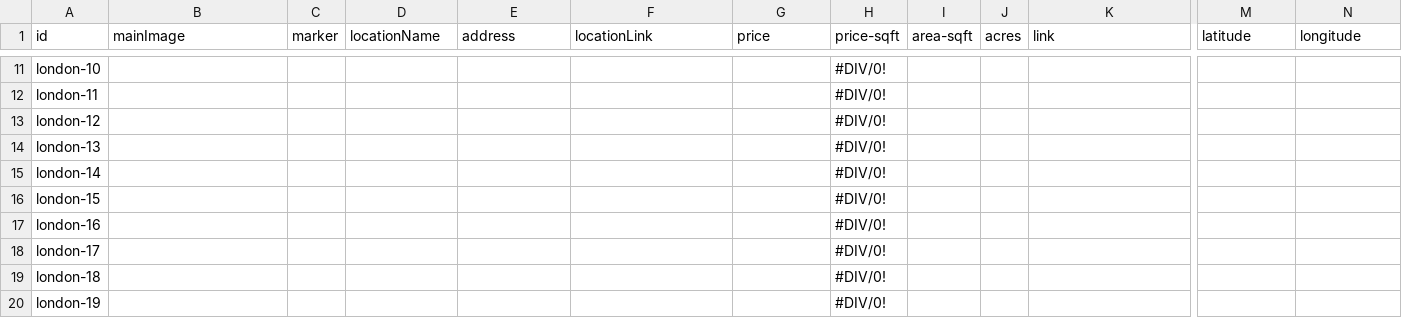
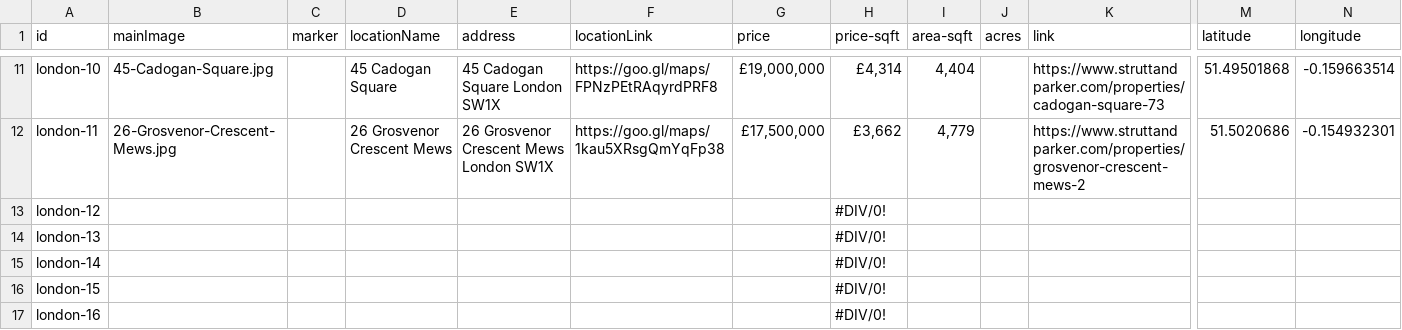
Before and after one commit to courtneysimonse/london-properties, a CSV file: london/london-properties.csv, drawn as a sheet; only a part is shown, gaps mark what is left out; the shorter side is filled out with more unchanged rows; the diff covers the shown part only; the diff names each change by its address in the sheet, - before the commit and + after, or states it on an @@ line.

Commit message:
add more properties

```diff
--- a/london/london-properties.csv
+++ b/london/london-properties.csv
-B11 (mainImage): (empty)
+B11 (mainImage): 45-Cadogan-Square.jpg
-D11 (locationName): (empty)
+D11 (locationName): 45 Cadogan Square
-E11 (address): (empty)
+E11 (address): 45 Cadogan Square London SW1X
-F11 (locationLink): (empty)
+F11 (locationLink): https://goo.gl/maps/FPNzPEtRAqyrdPRF8
-G11 (price): (empty)
+G11 (price): £19,000,000
-H11 (price-sqft): #DIV/0!
+H11 (price-sqft): £4,314
-I11 (area-sqft): (empty)
+I11 (area-sqft): 4,404
-K11 (link): (empty)
+K11 (link): https://www.struttandparker.com/properties/cadogan-square-73
-M11 (latitude): (empty)
+M11 (latitude): 51.49501868
-N11 (longitude): (empty)
+N11 (longitude): -0.159663514
-B12 (mainImage): (empty)
+B12 (mainImage): 26-Grosvenor-Crescent-Mews.jpg
-D12 (locationName): (empty)
+D12 (locationName): 26 Grosvenor Crescent Mews
-E12 (address): (empty)
+E12 (address): 26 Grosvenor Crescent Mews London SW1X
-F12 (locationLink): (empty)
+F12 (locationLink): https://goo.gl/maps/1kau5XRsgQmYqFp38
-G12 (price): (empty)
+G12 (price): £17,500,000
-H12 (price-sqft): #DIV/0!
+H12 (price-sqft): £3,662
-I12 (area-sqft): (empty)
+I12 (area-sqft): 4,779
-K12 (link): (empty)
+K12 (link): https://www.struttandparker.com/properties/grosvenor-crescent-mews-2
-M12 (latitude): (empty)
+M12 (latitude): 51.5020686
-N12 (longitude): (empty)
+N12 (longitude): -0.154932301
```
Also changed, not shown: 28 edited cells elsewhere in this file, 3 other files.
